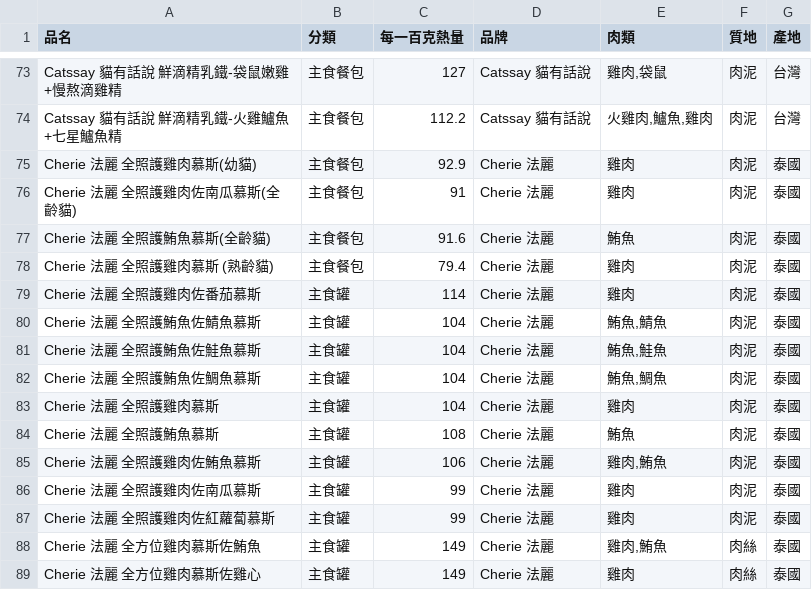
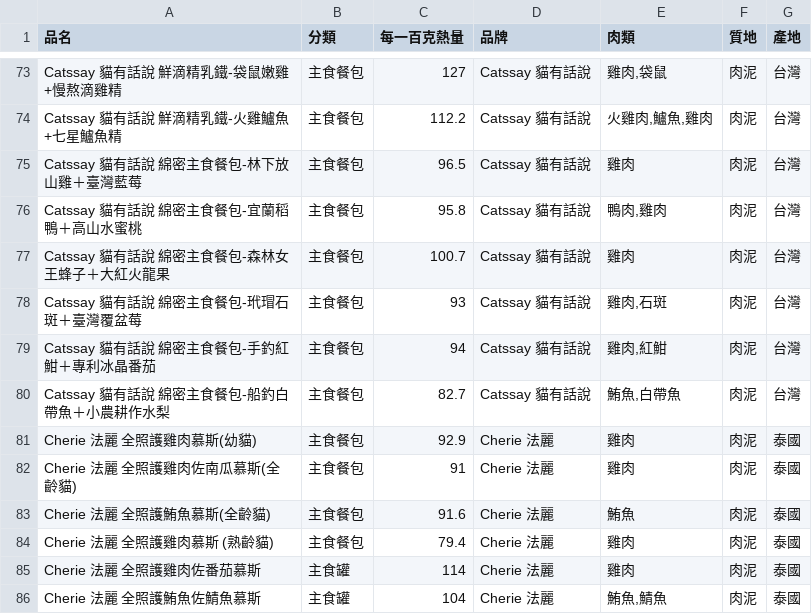
Before and after one commit to wancaleb/cat-food-tracker, a CSV file: CatFoodInfo.csv, drawn as a sheet; only a part is shown, gaps mark what is left out; the shorter side is filled out with more unchanged rows; the diff names each change by its address in the sheet, - before the commit and + after, or states it on an @@ line.

```diff
--- a/CatFoodInfo.csv
+++ b/CatFoodInfo.csv
+row 75: Catssay 貓有話說 綿密主食餐包-林下放山雞＋臺灣藍莓 | 主食餐包 | 96.5 | Catssay 貓有話說 | 雞肉 | 肉泥 | 台灣
+row 76: Catssay 貓有話說 綿密主食餐包-宜蘭稻鴨＋高山水蜜桃 | 主食餐包 | 95.8 | Catssay 貓有話說 | 鴨肉,雞肉 | 肉泥 | 台灣
+row 77: Catssay 貓有話說 綿密主食餐包-森林女王蜂子＋大紅火龍果 | 主食餐包 | 100.7 | Catssay 貓有話說 | 雞肉 | 肉泥 | 台灣
+row 78: Catssay 貓有話說 綿密主食餐包-玳瑁石斑＋臺灣覆盆莓 | 主食餐包 | 93 | Catssay 貓有話說 | 雞肉,石斑 | 肉泥 | 台灣
+row 79: Catssay 貓有話說 綿密主食餐包-手釣紅魽＋專利冰晶番茄 | 主食餐包 | 94 | Catssay 貓有話說 | 雞肉,紅魽 | 肉泥 | 台灣
+row 80: Catssay 貓有話說 綿密主食餐包-船釣白帶魚＋小農耕作水梨 | 主食餐包 | 82.7 | Catssay 貓有話說 | 鮪魚,白帶魚 | 肉泥 | 台灣
```
